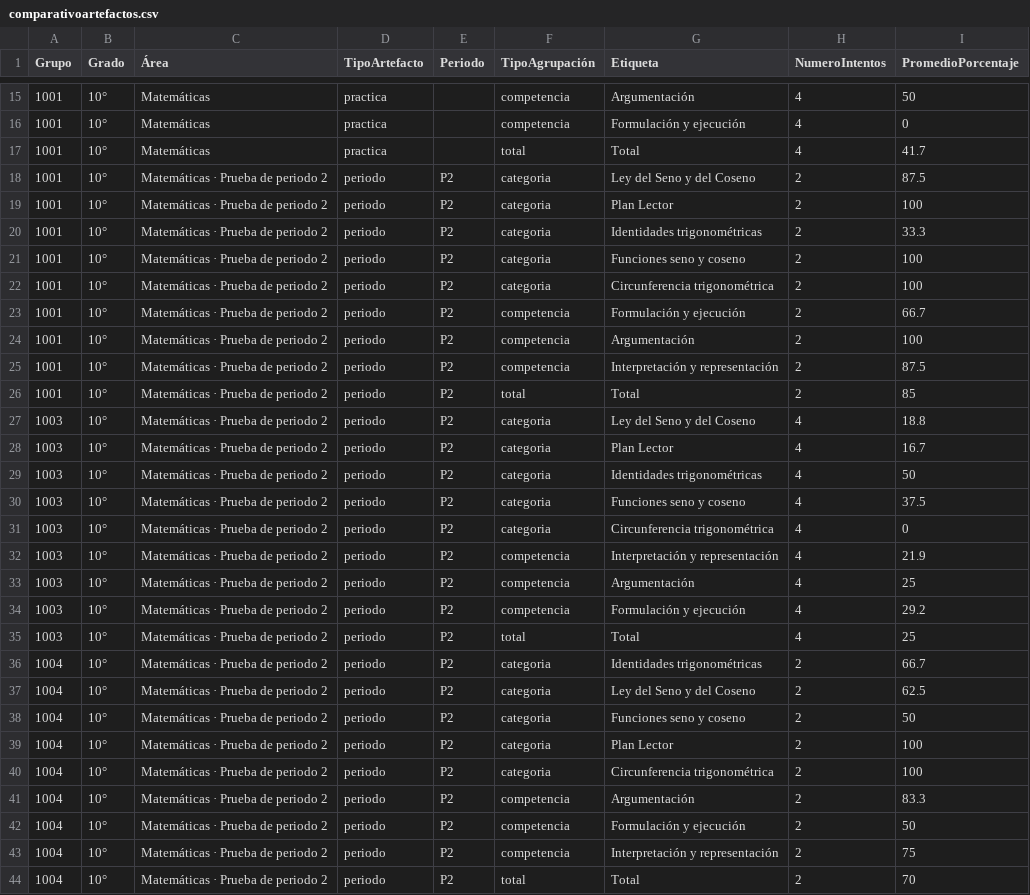
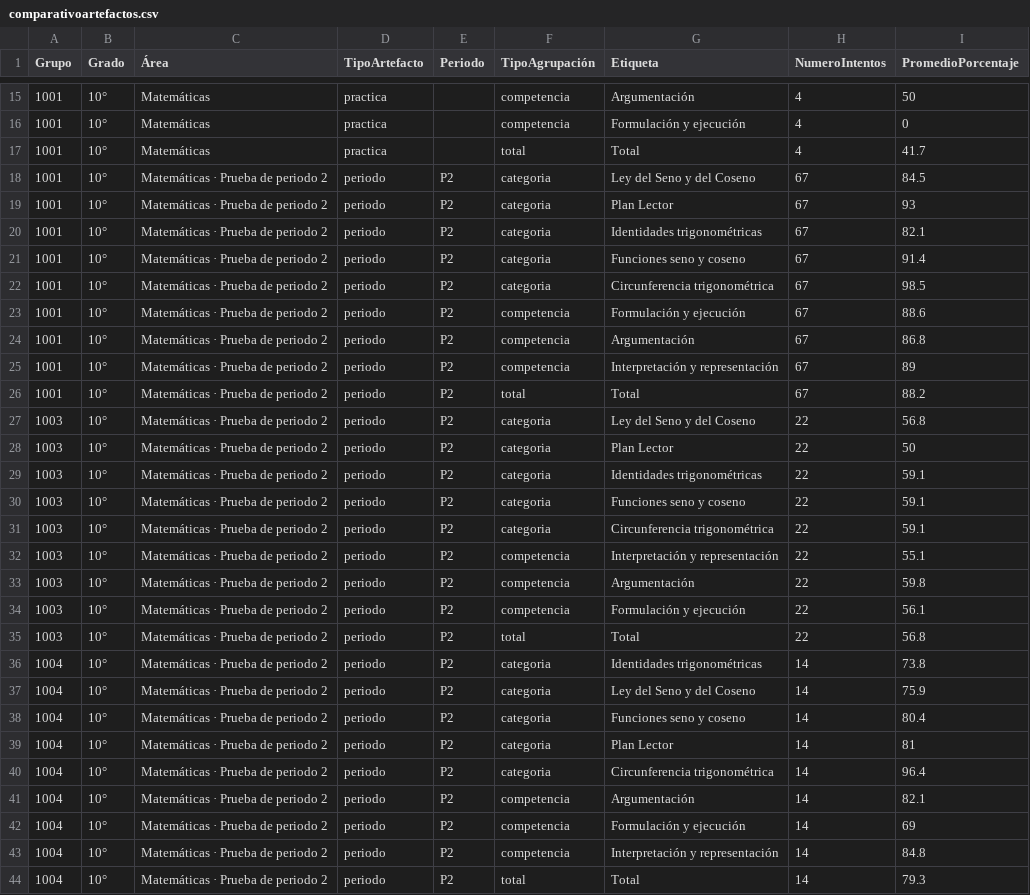
Before and after one commit to LLerzy/portal-slg, a CSV file: dashboard-artefactos/comparativoartefactos.csv, drawn as a sheet; only a part is shown, gaps mark what is left out; the diff covers the shown part only.

Commit message:
Actualización automática comparativo artefactos — 2026-10-26T04:01:58.604Z

```diff
--- a/dashboard-artefactos/comparativoartefactos.csv
+++ b/dashboard-artefactos/comparativoartefactos.csv
@@ -17,28 +17,28 @@ Grupo,Grado,Área,TipoArtefacto,Periodo,TipoAgrupación,Etiqueta,NumeroIntentos,
 1001,10°,Matemáticas,practica,,total,Total,4,41.7
-1001,10°,Matemáticas · Prueba de periodo 2,periodo,P2,categoria,Ley del Seno y del Coseno,2,87.5
-1001,10°,Matemáticas · Prueba de periodo 2,periodo,P2,categoria,Plan Lector,2,100
-1001,10°,Matemáticas · Prueba de periodo 2,periodo,P2,categoria,Identidades trigonométricas,2,33.3
-1001,10°,Matemáticas · Prueba de periodo 2,periodo,P2,categoria,Funciones seno y coseno,2,100
-1001,10°,Matemáticas · Prueba de periodo 2,periodo,P2,categoria,Circunferencia trigonométrica,2,100
-1001,10°,Matemáticas · Prueba de periodo 2,periodo,P2,competencia,Formulación y ejecución,2,66.7
-1001,10°,Matemáticas · Prueba de periodo 2,periodo,P2,competencia,Argumentación,2,100
-1001,10°,Matemáticas · Prueba de periodo 2,periodo,P2,competencia,Interpretación y representación,2,87.5
-1001,10°,Matemáticas · Prueba de periodo 2,periodo,P2,total,Total,2,85
-1003,10°,Matemáticas · Prueba de periodo 2,periodo,P2,categoria,Ley del Seno y del Coseno,4,18.8
-1003,10°,Matemáticas · Prueba de periodo 2,periodo,P2,categoria,Plan Lector,4,16.7
-1003,10°,Matemáticas · Prueba de periodo 2,periodo,P2,categoria,Identidades trigonométricas,4,50
-1003,10°,Matemáticas · Prueba de periodo 2,periodo,P2,categoria,Funciones seno y coseno,4,37.5
-1003,10°,Matemáticas · Prueba de periodo 2,periodo,P2,categoria,Circunferencia trigonométrica,4,0
-1003,10°,Matemáticas · Prueba de periodo 2,periodo,P2,competencia,Interpretación y representación,4,21.9
-1003,10°,Matemáticas · Prueba de periodo 2,periodo,P2,competencia,Argumentación,4,25
-1003,10°,Matemáticas · Prueba de periodo 2,periodo,P2,competencia,Formulación y ejecución,4,29.2
-1003,10°,Matemáticas · Prueba de periodo 2,periodo,P2,total,Total,4,25
-1004,10°,Matemáticas · Prueba de periodo 2,periodo,P2,categoria,Identidades trigonométricas,2,66.7
-1004,10°,Matemáticas · Prueba de periodo 2,periodo,P2,categoria,Ley del Seno y del Coseno,2,62.5
-1004,10°,Matemáticas · Prueba de periodo 2,periodo,P2,categoria,Funciones seno y coseno,2,50
-1004,10°,Matemáticas · Prueba de periodo 2,periodo,P2,categoria,Plan Lector,2,100
-1004,10°,Matemáticas · Prueba de periodo 2,periodo,P2,categoria,Circunferencia trigonométrica,2,100
-1004,10°,Matemáticas · Prueba de periodo 2,periodo,P2,competencia,Argumentación,2,83.3
-1004,10°,Matemáticas · Prueba de periodo 2,periodo,P2,competencia,Formulación y ejecución,2,50
-1004,10°,Matemáticas · Prueba de periodo 2,periodo,P2,competencia,Interpretación y representación,2,75
-1004,10°,Matemáticas · Prueba de periodo 2,periodo,P2,total,Total,2,70
+1001,10°,Matemáticas · Prueba de periodo 2,periodo,P2,categoria,Ley del Seno y del Coseno,67,84.5
+1001,10°,Matemáticas · Prueba de periodo 2,periodo,P2,categoria,Plan Lector,67,93
+1001,10°,Matemáticas · Prueba de periodo 2,periodo,P2,categoria,Identidades trigonométricas,67,82.1
+1001,10°,Matemáticas · Prueba de periodo 2,periodo,P2,categoria,Funciones seno y coseno,67,91.4
+1001,10°,Matemáticas · Prueba de periodo 2,periodo,P2,categoria,Circunferencia trigonométrica,67,98.5
+1001,10°,Matemáticas · Prueba de periodo 2,periodo,P2,competencia,Formulación y ejecución,67,88.6
+1001,10°,Matemáticas · Prueba de periodo 2,periodo,P2,competencia,Argumentación,67,86.8
+1001,10°,Matemáticas · Prueba de periodo 2,periodo,P2,competencia,Interpretación y representación,67,89
+1001,10°,Matemáticas · Prueba de periodo 2,periodo,P2,total,Total,67,88.2
+1003,10°,Matemáticas · Prueba de periodo 2,periodo,P2,categoria,Ley del Seno y del Coseno,22,56.8
+1003,10°,Matemáticas · Prueba de periodo 2,periodo,P2,categoria,Plan Lector,22,50
+1003,10°,Matemáticas · Prueba de periodo 2,periodo,P2,categoria,Identidades trigonométricas,22,59.1
+1003,10°,Matemáticas · Prueba de periodo 2,periodo,P2,categoria,Funciones seno y coseno,22,59.1
+1003,10°,Matemáticas · Prueba de periodo 2,periodo,P2,categoria,Circunferencia trigonométrica,22,59.1
+1003,10°,Matemáticas · Prueba de periodo 2,periodo,P2,competencia,Interpretación y representación,22,55.1
+1003,10°,Matemáticas · Prueba de periodo 2,periodo,P2,competencia,Argumentación,22,59.8
+1003,10°,Matemáticas · Prueba de periodo 2,periodo,P2,competencia,Formulación y ejecución,22,56.1
+1003,10°,Matemáticas · Prueba de periodo 2,periodo,P2,total,Total,22,56.8
+1004,10°,Matemáticas · Prueba de periodo 2,periodo,P2,categoria,Identidades trigonométricas,14,73.8
+1004,10°,Matemáticas · Prueba de periodo 2,periodo,P2,categoria,Ley del Seno y del Coseno,14,75.9
+1004,10°,Matemáticas · Prueba de periodo 2,periodo,P2,categoria,Funciones seno y coseno,14,80.4
+1004,10°,Matemáticas · Prueba de periodo 2,periodo,P2,categoria,Plan Lector,14,81
+1004,10°,Matemáticas · Prueba de periodo 2,periodo,P2,categoria,Circunferencia trigonométrica,14,96.4
+1004,10°,Matemáticas · Prueba de periodo 2,periodo,P2,competencia,Argumentación,14,82.1
+1004,10°,Matemáticas · Prueba de periodo 2,periodo,P2,competencia,Formulación y ejecución,14,69
+1004,10°,Matemáticas · Prueba de periodo 2,periodo,P2,competencia,Interpretación y representación,14,84.8
+1004,10°,Matemáticas · Prueba de periodo 2,periodo,P2,total,Total,14,79.3
```
Also changed, not shown: 36 edited cells elsewhere in this file.
